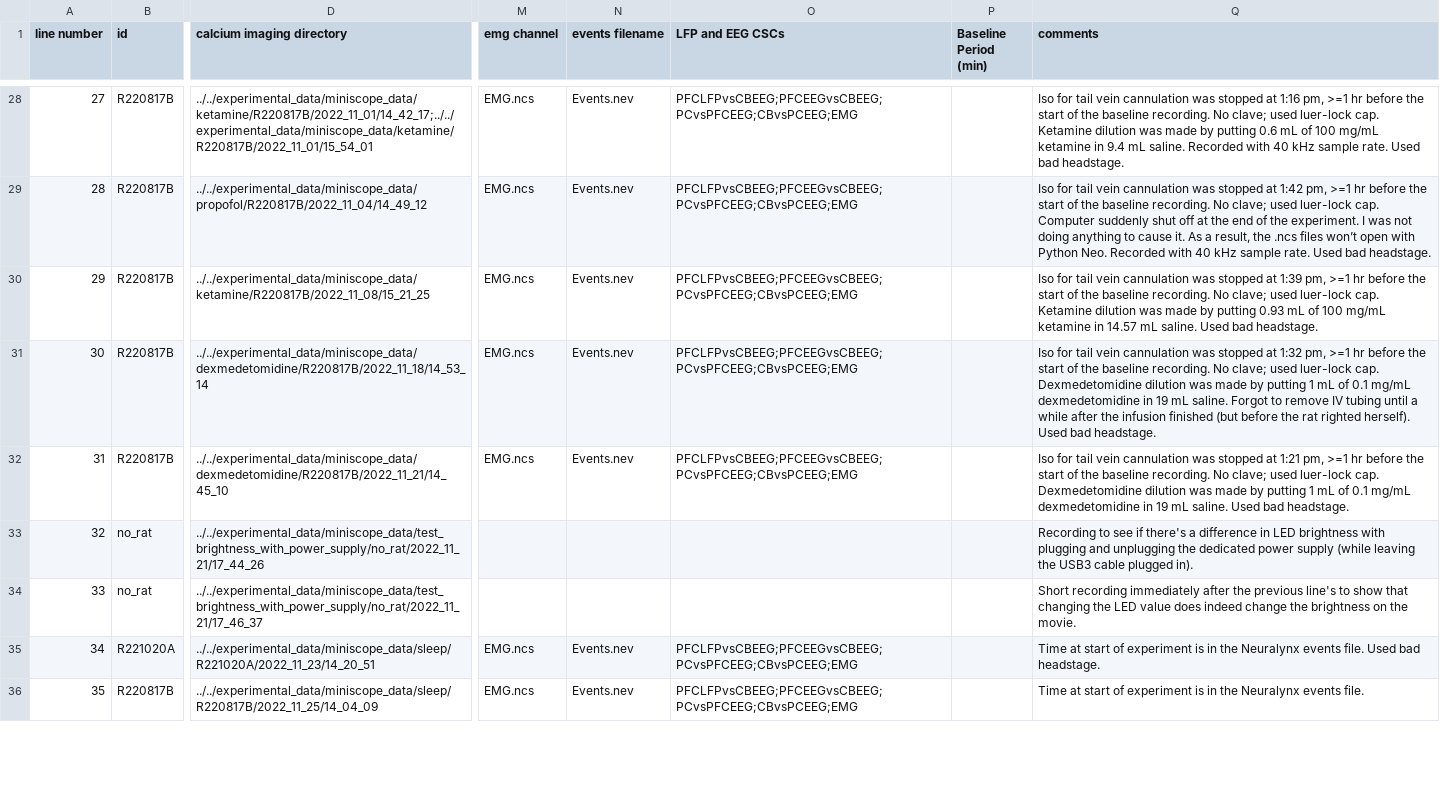
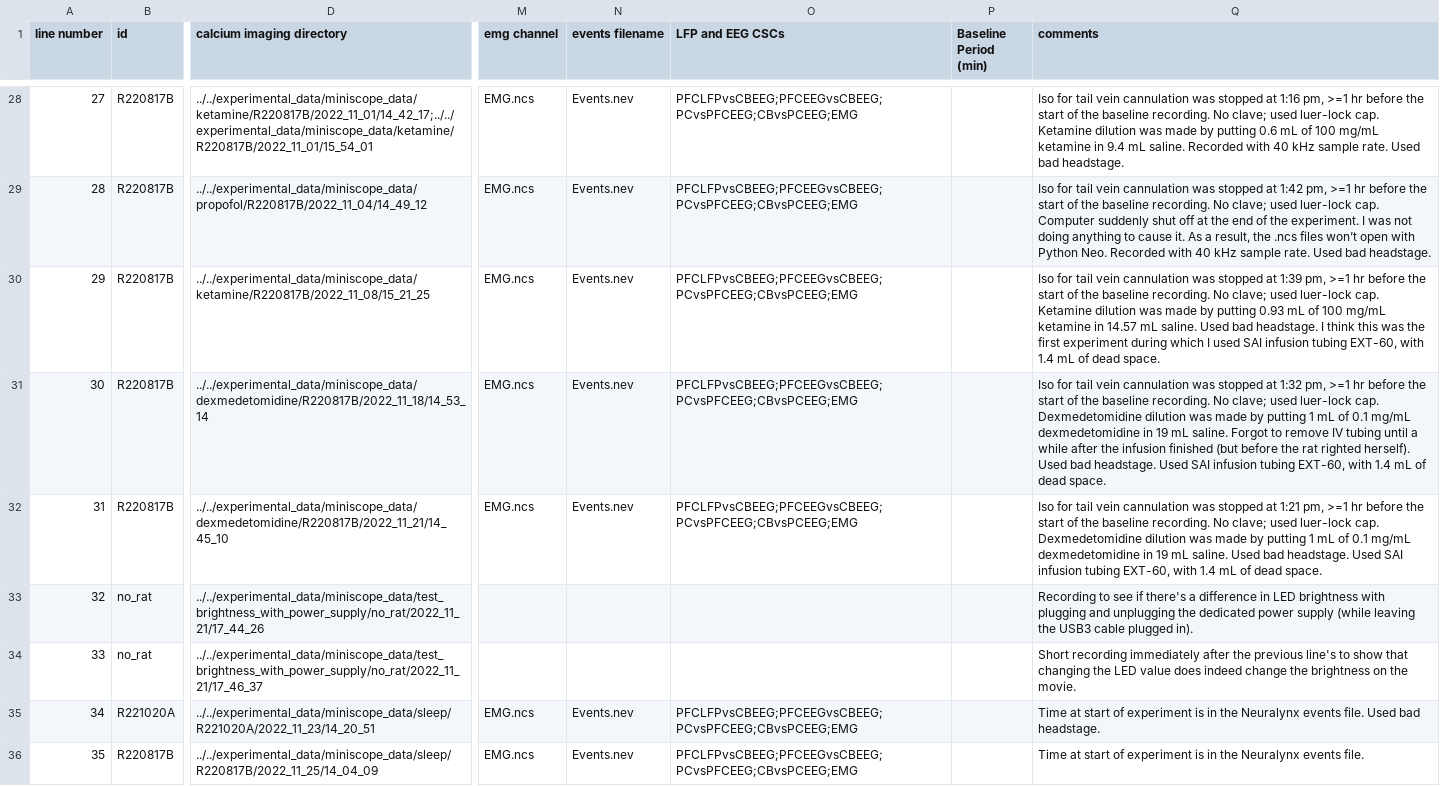
Before and after one commit to emelon8/ACE-NeuroTools, a CSV file: experiments.csv, drawn as a sheet; only a part is shown, gaps mark what is left out; the diff covers the shown part only; the diff names each change by its address in the sheet, - before the commit and + after, or states it on an @@ line.

Commit message:
add new experiments

```diff
--- a/experiments.csv
+++ b/experiments.csv
-Q30 (comments): …bad headstage.
+Q30 (comments): …bad headstage. I think this was the first experiment during which I used SAI infusion tubing EXT-60, with 1.4 mL of dead space.
-Q31 (comments): …bad headstage.
+Q31 (comments): …bad headstage. Used SAI infusion tubing EXT-60, with 1.4 mL of dead space.
-Q32 (comments): …bad headstage.
+Q32 (comments): …bad headstage. Used SAI infusion tubing EXT-60, with 1.4 mL of dead space.
```
Also changed, not shown: 9 added rows and 3 edited cells elsewhere in this file.
